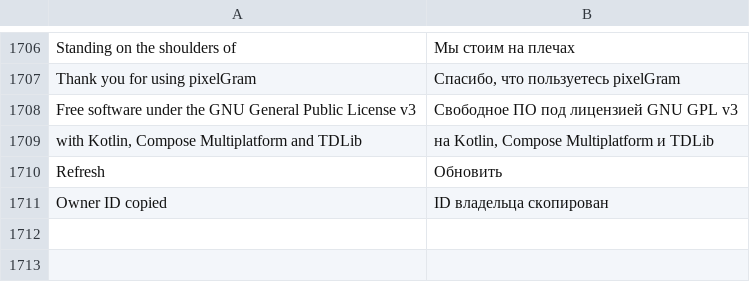
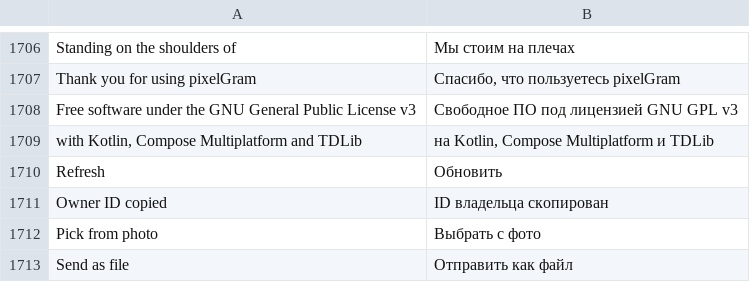
Before and after one commit to JettaXP/pixelGram, a TSV file: src/main/resources/i18n/ru.tsv, drawn as a sheet; only a part is shown, gaps mark what is left out.

```diff
--- a/src/main/resources/i18n/ru.tsv
+++ b/src/main/resources/i18n/ru.tsv
@@ -1711 +1711,3 @@ Refresh	Обновить
 Owner ID copied	ID владельца скопирован
+Pick from photo	Выбрать с фото
+Send as file	Отправить как файл
```
Also changed, not shown: src/main/resources/i18n/he.tsv, 4 other files.
